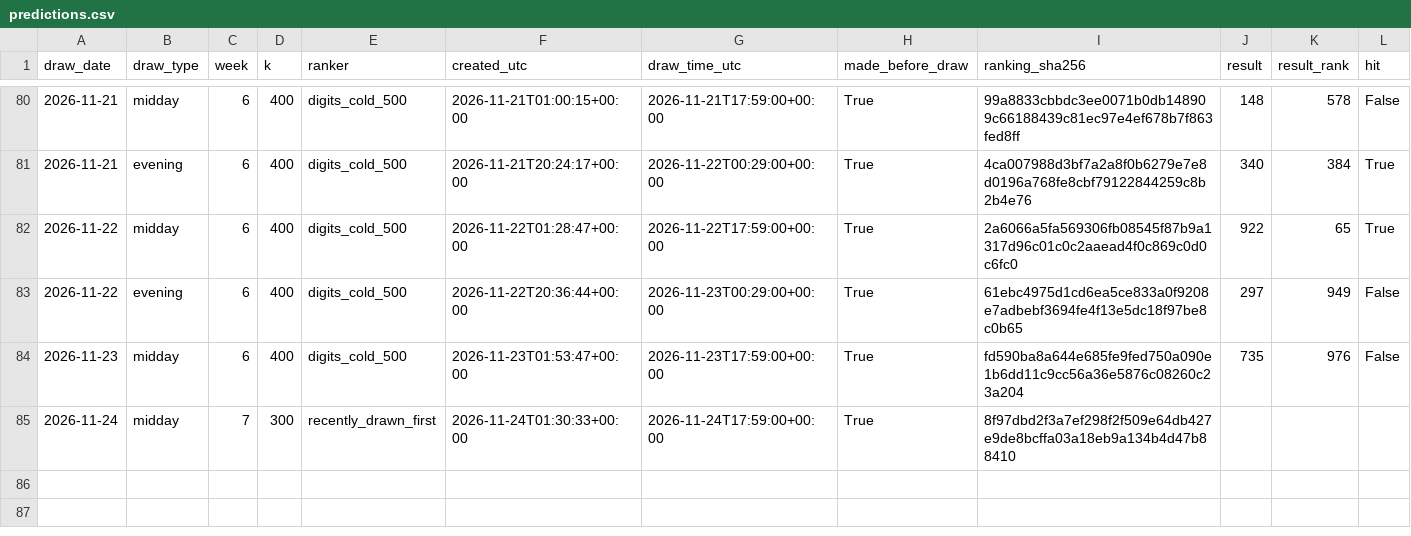
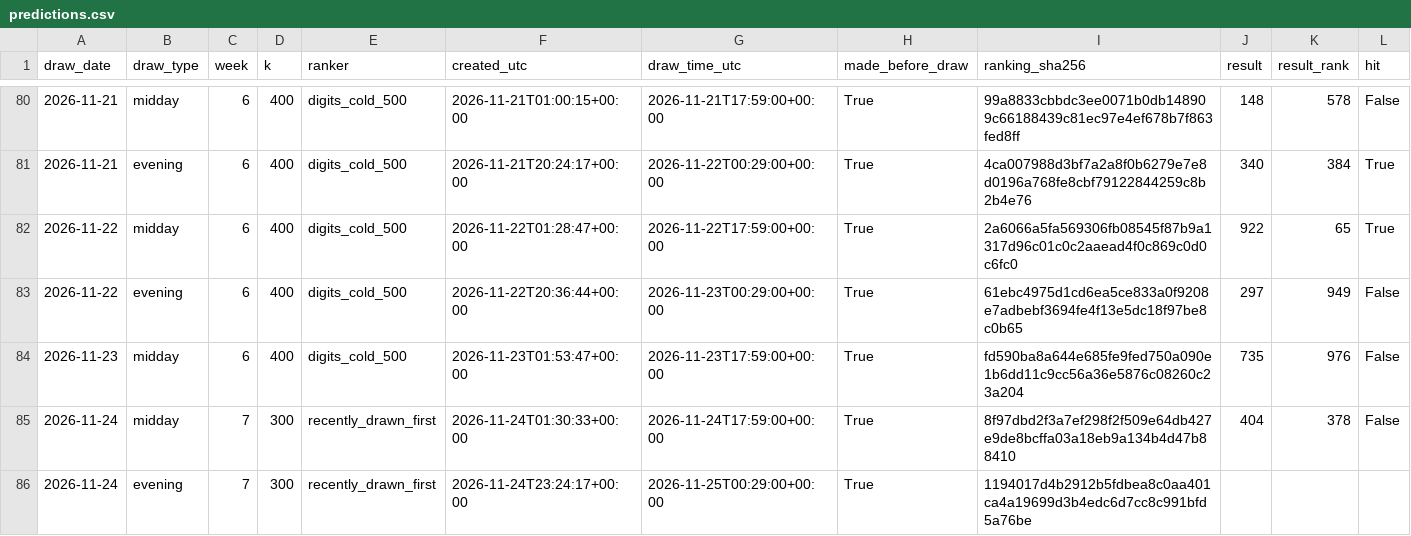
Before and after one commit to SRIIAKHILLESSH/streamlit_app, a CSV file: artifacts/automl3/live/predictions.csv, drawn as a sheet; only a part is shown, gaps mark what is left out; addresses are those after the commit; rows hold the shown columns only; the diff names each change by its address in the sheet, - before the commit and + after, or states it on an @@ line.

```diff
--- a/artifacts/automl3/live/predictions.csv
+++ b/artifacts/automl3/live/predictions.csv
+row 85: 2026-11-24 | midday | 7 | 300 | recently_drawn_first | 2026-11-24T01:30:33+00:00 | 2026-11-24T17:59:00+00:00 | True | 8f97dbd2f3a7ef298f2f509e64db427e9de8bcffa03a18eb9a134b4d47b88410 | 404 | 378 | False
-B86 (draw_type): midday
+B86 (draw_type): evening
-F86 (created_utc): 2026-11-24T01:30:33+00:00
+F86 (created_utc): 2026-11-24T23:24:17+00:00
-G86 (draw_time_utc): 2026-11-24T17:59:00+00:00
+G86 (draw_time_utc): 2026-11-25T00:29:00+00:00
-I86 (ranking_sha256): 8f97dbd2f3a7ef298f2f509e64db427e9de8bcffa03a18eb9a134b4d47b88410
+I86 (ranking_sha256): 1194017d4b2912b5fdbea8c0aa401ca4a19699d3b4edc6d7cc8c991bfd5a76be
```
Also changed, not shown: artifacts/automl1/live/predictions.csv, artifacts/automl2/live/predictions.csv, 8 other files.
